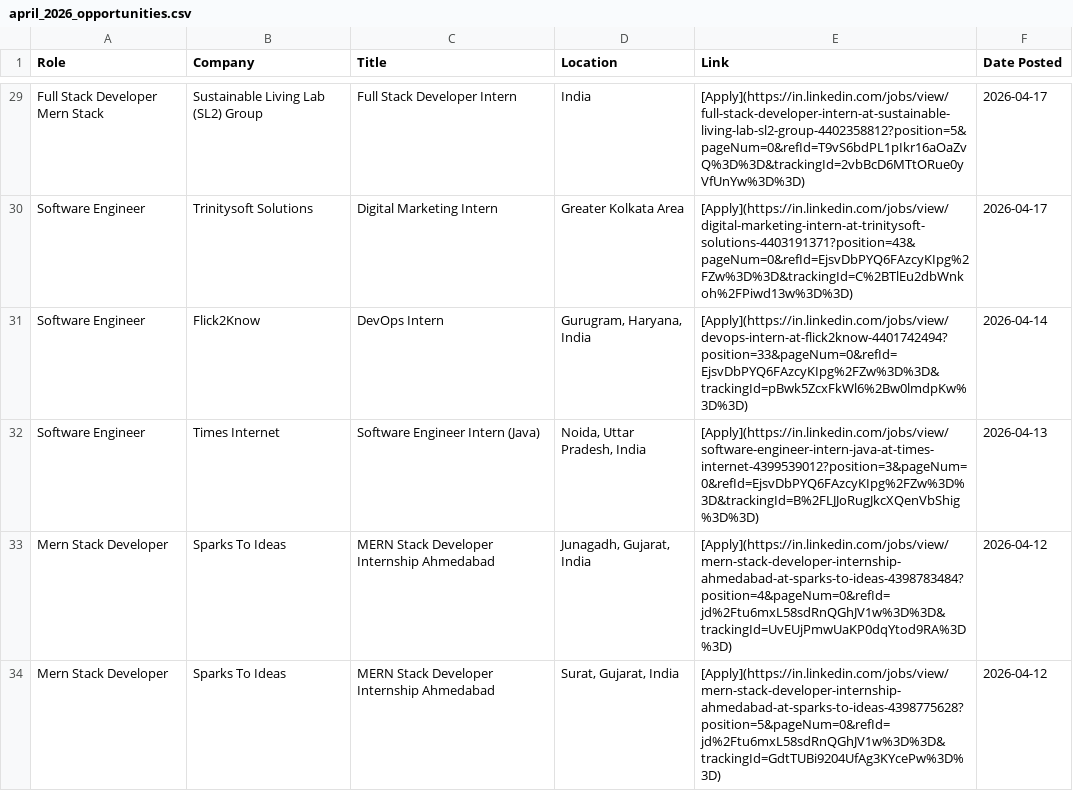
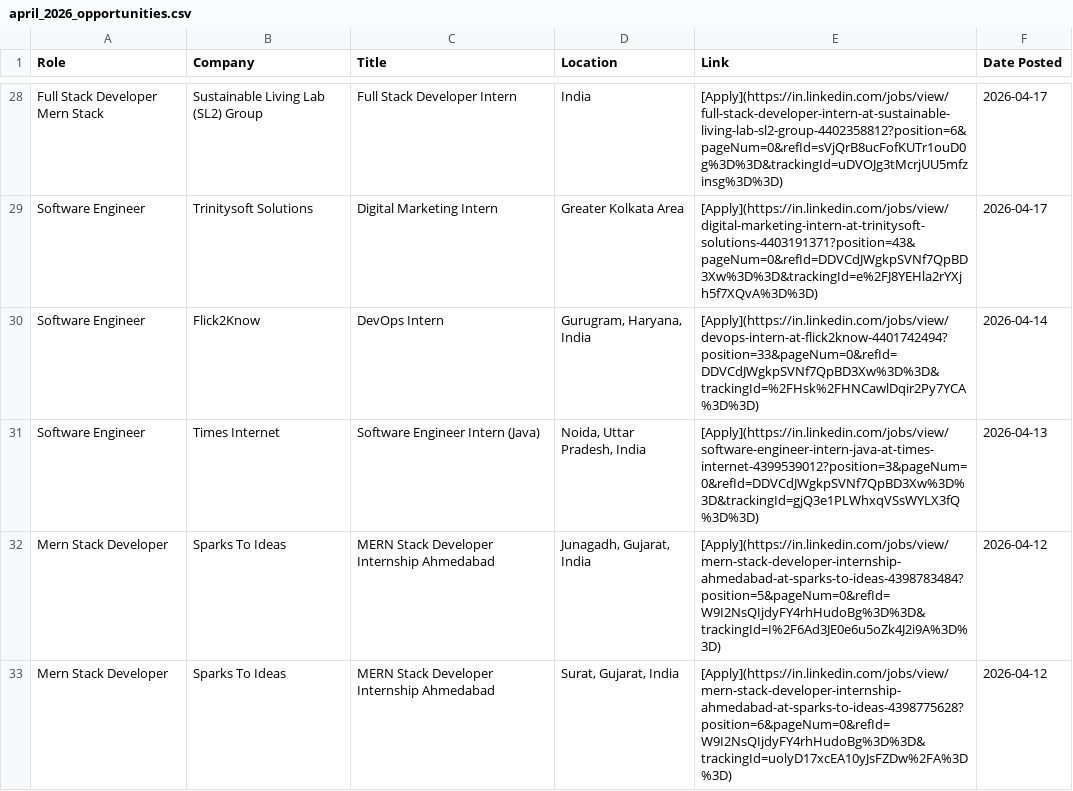
Before and after one commit to IshaCodes04/OpportunityHub, a CSV file: april_2026_opportunities.csv, drawn as a sheet; only a part is shown, gaps mark what is left out; addresses are those after the commit; the diff covers the shown part only; the diff names each change by its address in the sheet, - before the commit and + after, or states it on an @@ line.

```diff
--- a/april_2026_opportunities.csv
+++ b/april_2026_opportunities.csv
-E28 (Link): [Apply](https://in.linkedin.com/jobs/view/full-stack-developer-intern-at-sustainable-living-lab-sl2-group-4402358812?position=5&pageNum=0&refId=T9vS6bdPL1pIkr16aOaZvQ%3D%3D&trackingId=2vbBcD6MTtORue0yVfUnYw%3D%3D)
+E28 (Link): [Apply](https://in.linkedin.com/jobs/view/full-stack-developer-intern-at-sustainable-living-lab-sl2-group-4402358812?position=6&pageNum=0&refId=sVjQrB8ucFofKUTr1ouD0g%3D%3D&trackingId=uDVOJg3tMcrjUU5mfzinsg%3D%3D)
-E29 (Link): [Apply](https://in.linkedin.com/jobs/view/digital-marketing-intern-at-trinitysoft-solutions-4403191371?position=43&pageNum=0&refId=EjsvDbPYQ6FAzcyKIpg%2FZw%3D%3D&trackingId=C%2BTlEu2dbWnkoh%2FPiwd13w%3D%3D)
+E29 (Link): [Apply](https://in.linkedin.com/jobs/view/digital-marketing-intern-at-trinitysoft-solutions-4403191371?position=43&pageNum=0&refId=DDVCdJWgkpSVNf7QpBD3Xw%3D%3D&trackingId=e%2FJ8YEHla2rYXjh5f7XQvA%3D%3D)
-E30 (Link): [Apply](https://in.linkedin.com/jobs/view/devops-intern-at-flick2know-4401742494?position=33&pageNum=0&refId=EjsvDbPYQ6FAzcyKIpg%2FZw%3D%3D&trackingId=pBwk5ZcxFkWl6%2Bw0lmdpKw%3D%3D)
+E30 (Link): [Apply](https://in.linkedin.com/jobs/view/devops-intern-at-flick2know-4401742494?position=33&pageNum=0&refId=DDVCdJWgkpSVNf7QpBD3Xw%3D%3D&trackingId=%2FHsk%2FHNCawlDqir2Py7YCA%3D%3D)
-E31 (Link): [Apply](https://in.linkedin.com/jobs/view/software-engineer-intern-java-at-times-internet-4399539012?position=3&pageNum=0&refId=EjsvDbPYQ6FAzcyKIpg%2FZw%3D%3D&trackingId=B%2FLJJoRugJkcXQenVbShig%3D%3D)
+E31 (Link): [Apply](https://in.linkedin.com/jobs/view/software-engineer-intern-java-at-times-internet-4399539012?position=3&pageNum=0&refId=DDVCdJWgkpSVNf7QpBD3Xw%3D%3D&trackingId=gjQ3e1PLWhxqVSsWYLX3fQ%3D%3D)
-E32 (Link): [Apply](https://in.linkedin.com/jobs/view/mern-stack-developer-internship-ahmedabad-at-sparks-to-ideas-4398783484?position=4&pageNum=0&refId=jd%2Ftu6mxL58sdRnQGhJV1w%3D%3D&trackingId=UvEUjPmwUaKP0dqYtod9RA%3D%3D)
+E32 (Link): [Apply](https://in.linkedin.com/jobs/view/mern-stack-developer-internship-ahmedabad-at-sparks-to-ideas-4398783484?position=5&pageNum=0&refId=W9I2NsQIjdyFY4rhHudoBg%3D%3D&trackingId=I%2F6Ad3JE0e6u5oZk4J2i9A%3D%3D)
-E33 (Link): [Apply](https://in.linkedin.com/jobs/view/mern-stack-developer-internship-ahmedabad-at-sparks-to-ideas-4398775628?position=5&pageNum=0&refId=jd%2Ftu6mxL58sdRnQGhJV1w%3D%3D&trackingId=GdtTUBi9204UfAg3KYcePw%3D%3D)
+E33 (Link): [Apply](https://in.linkedin.com/jobs/view/mern-stack-developer-internship-ahmedabad-at-sparks-to-ideas-4398775628?position=6&pageNum=0&refId=W9I2NsQIjdyFY4rhHudoBg%3D%3D&trackingId=uolyD17xcEA10yJsFZDw%2FA%3D%3D)
```
Also changed, not shown: 1 removed row and 32 edited cells elsewhere in this file, 1 other file.
